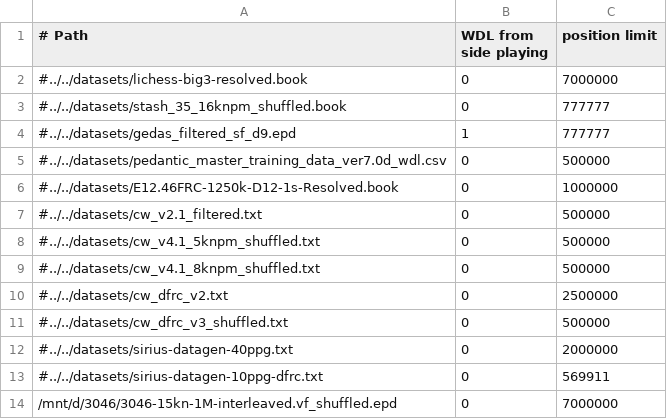
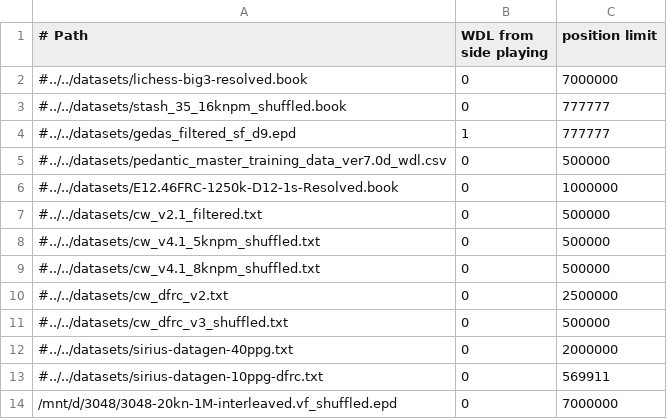
Before and after one commit to lynx-chess/texel-tuner, a CSV file: src/lynx-sources.csv, drawn as a sheet.

```diff
--- a/src/lynx-sources.csv
+++ b/src/lynx-sources.csv
@@ -13,2 +13,2 @@
 #../../datasets/sirius-datagen-10ppg-dfrc.txt,0,569911
-/mnt/d/3046/3046-15kn-1M-interleaved.vf_shuffled.epd,0,7000000
+/mnt/d/3048/3048-20kn-1M-interleaved.vf_shuffled.epd,0,7000000
```
Also changed, not shown: 1 other file.
